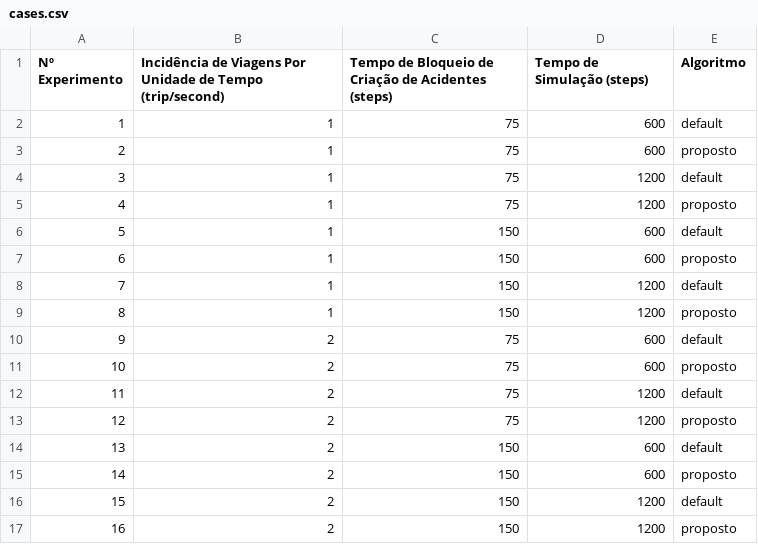
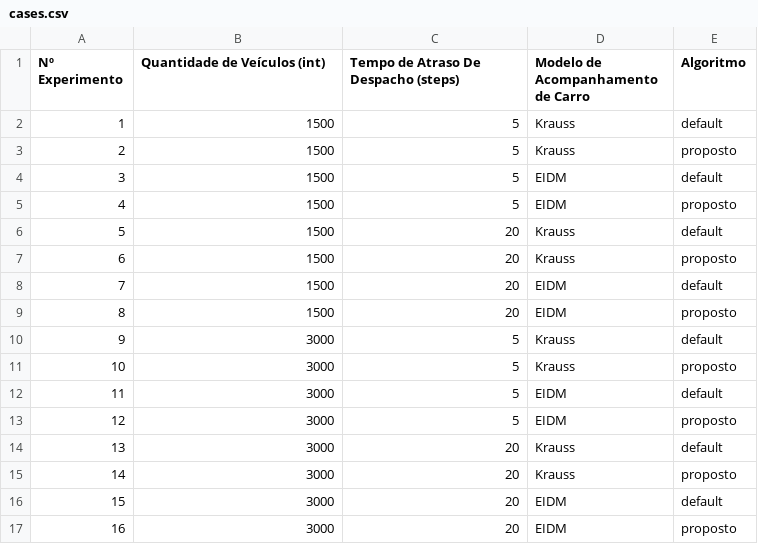
Before and after one commit to holynacll/sumotraci-greenwave, a CSV file: src/scripts/cases.csv, drawn as a sheet.

Commit message:
to fix run_cases for each csv row

```diff
--- a/src/scripts/cases.csv
+++ b/src/scripts/cases.csv
@@ -1,17 +1,17 @@
-Nº Experimento,Incidência de Viagens Por Unidade de Tempo (trip/second),Tempo de Bloqueio de Criação de Acidentes (steps),Tempo de Simulação (steps),Algoritmo
-1,1,75,600,default
-2,1,75,600,proposto
-3,1,75,1200,default
-4,1,75,1200,proposto
-5,1,150,600,default
-6,1,150,600,proposto
-7,1,150,1200,default
-8,1,150,1200,proposto
-9,2,75,600,default
-10,2,75,600,proposto
-11,2,75,1200,default
-12,2,75,1200,proposto
-13,2,150,600,default
-14,2,150,600,proposto
-15,2,150,1200,default
-16,2,150,1200,proposto
+Nº Experimento,Quantidade de Veículos (int),Tempo de Atraso De Despacho (steps),Modelo de Acompanhamento de Carro,Algoritmo
+1,1500,5,Krauss,default
+2,1500,5,Krauss,proposto
+3,1500,5,EIDM,default
+4,1500,5,EIDM,proposto
+5,1500,20,Krauss,default
+6,1500,20,Krauss,proposto
+7,1500,20,EIDM,default
+8,1500,20,EIDM,proposto
+9,3000,5,Krauss,default
+10,3000,5,Krauss,proposto
+11,3000,5,EIDM,default
+12,3000,5,EIDM,proposto
+13,3000,20,Krauss,default
+14,3000,20,Krauss,proposto
+15,3000,20,EIDM,default
+16,3000,20,EIDM,proposto
```
Also changed, not shown: 8 other files.
